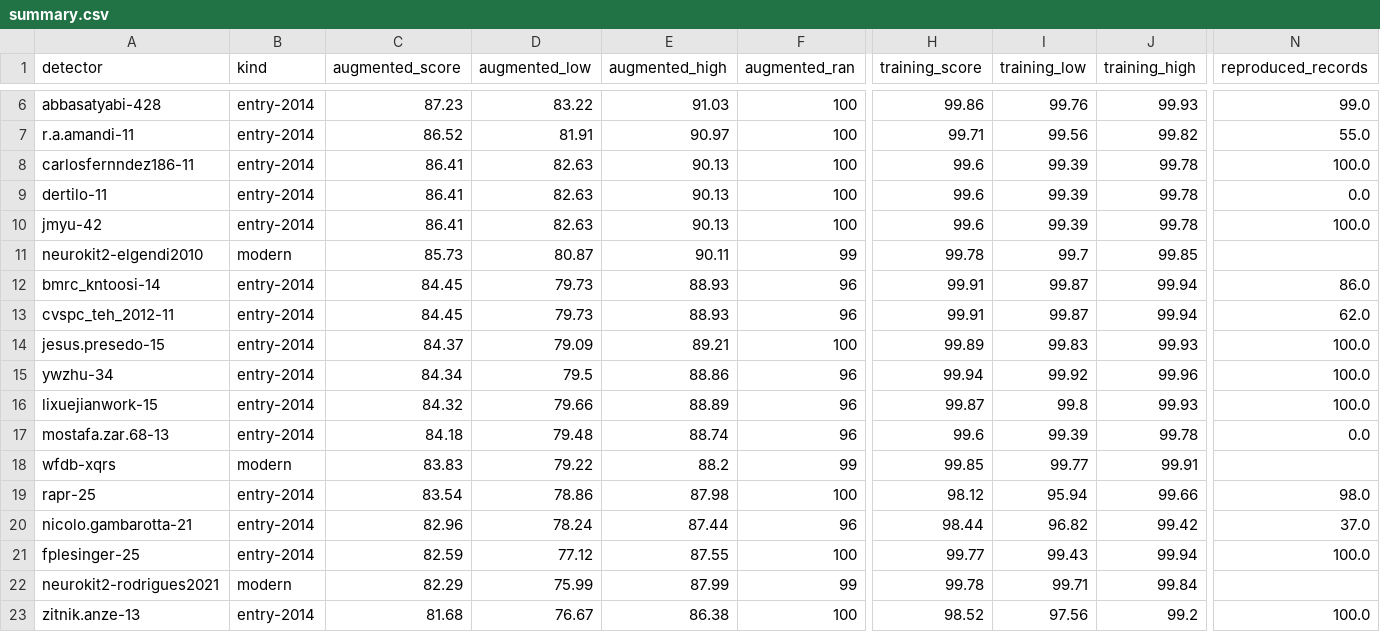
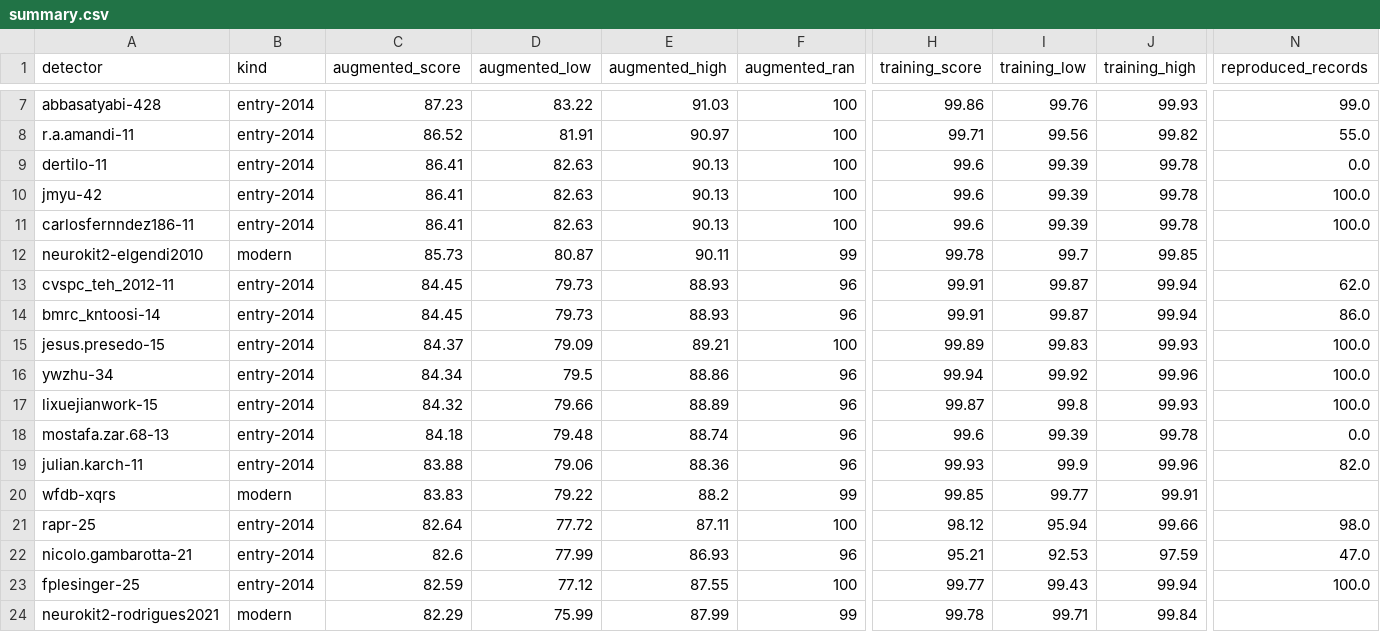
Before and after one commit to nicoladelbene/physio-beat-bench, a CSV file: results/summary.csv, drawn as a sheet; only a part is shown, gaps mark what is left out; the shorter side is filled out with more unchanged rows; addresses are those after the commit; rows hold the shown columns only; the diff covers the shown part only; the diff names each change by its address in the sheet, - before the commit and + after, or states it on an @@ line.

```diff
--- a/results/summary.csv
+++ b/results/summary.csv
@@ row 8 moved to row 11: carlosfernndez186-11 @@
+row 19: julian.karch-11 | entry-2014 | 83.88 | 79.06 | 88.36 | 96 | 99.93 | 99.9 | 99.96 | 82.0
-C21 (augmented_score): 83.54
+C21 (augmented_score): 82.64
-D21 (augmented_low): 78.86
+D21 (augmented_low): 77.72
-E21 (augmented_high): 87.98
+E21 (augmented_high): 87.11
-C22 (augmented_score): 82.96
+C22 (augmented_score): 82.6
-D22 (augmented_low): 78.24
+D22 (augmented_low): 77.99
-E22 (augmented_high): 87.44
+E22 (augmented_high): 86.93
-H22 (training_score): 98.44
+H22 (training_score): 95.21
-I22 (training_low): 96.82
+I22 (training_low): 92.53
-J22 (training_high): 99.42
+J22 (training_high): 97.59
-N22 (reproduced_records): 37.0
+N22 (reproduced_records): 47.0
```
Also changed, not shown: 1 added row, 2 removed rows, 1 moved row and 7 edited cells elsewhere in this file, results/comparisons.csv, results/modern.csv, 16 other files.
